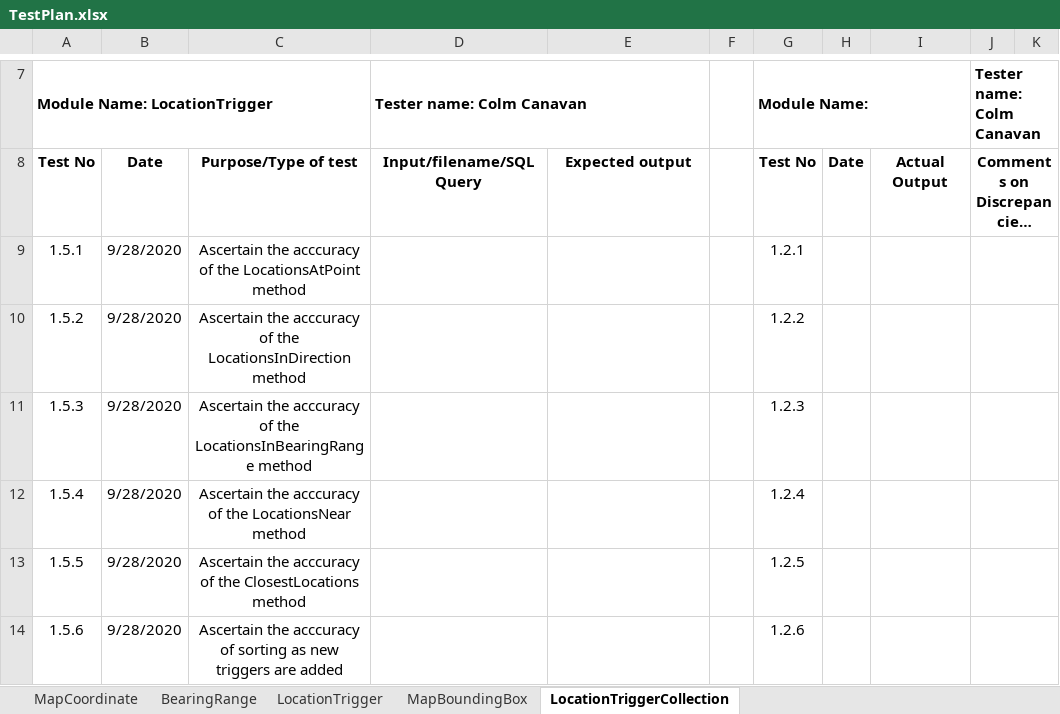
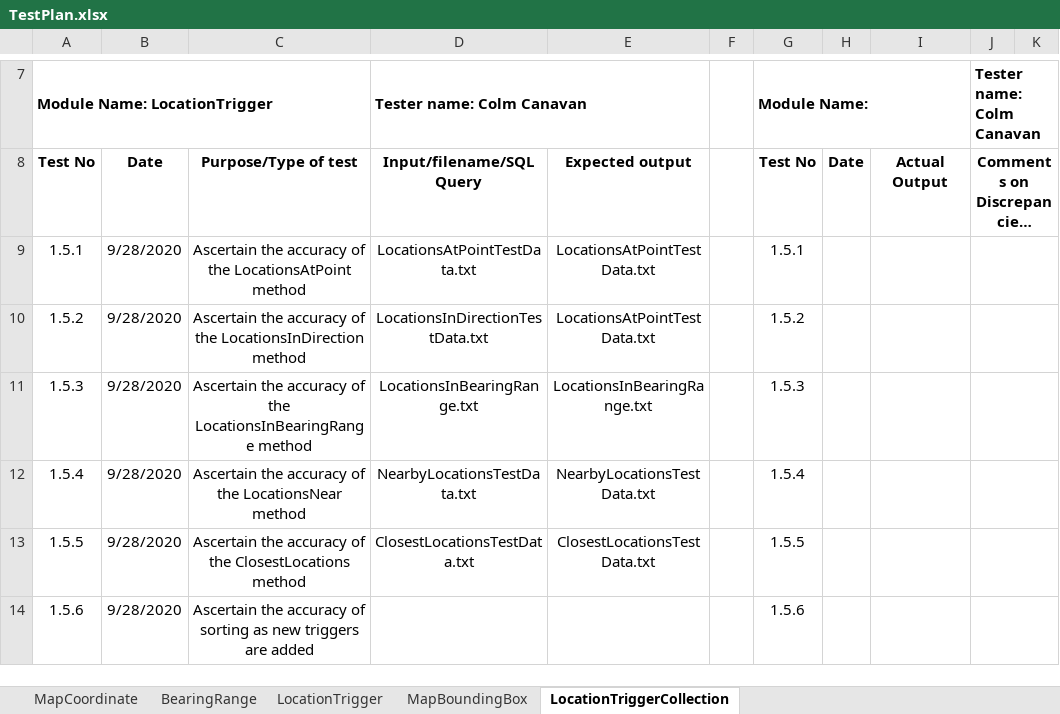
Before and after one commit to ichijikuibo/LocationTriggering, an Excel workbook: Documents/TestPlan.xlsx, sheet LocationTriggerCollection, drawn as a sheet; only a part is shown, gaps mark what is left out; long unchanged cells end in …; values as stored, in another font and other column widths than the file's, no borders; the diff names each change by its address in the sheet, - before the commit and + after, or states it on an @@ line.

Commit message:
New Tests

```diff
--- a/Documents/TestPlan.xlsx (sheet LocationTriggerCollection)
+++ b/Documents/TestPlan.xlsx (sheet LocationTriggerCollection)
-C9: Ascertain the acccuracy of the…
+C9: Ascertain the accuracy of the…
-D9: (empty)
+D9: LocationsAtPointTestData.txt
-E9:E10: (empty)
+E9:E10: LocationsAtPointTestData.txt
-G9: 1.2.1
+G9: 1.5.1
-C10: Ascertain the acccuracy of the…
+C10: Ascertain the accuracy of the…
-D10: (empty)
+D10: LocationsInDirectionTestData.txt
-G10: 1.2.2
+G10: 1.5.2
-C11: Ascertain the acccuracy of the…
+C11: Ascertain the accuracy of the…
-D11: (empty)
+D11: LocationsInBearingRange.txt
-E11: (empty)
+E11: LocationsInBearingRange.txt
-G11: 1.2.3
+G11: 1.5.3
-C12: Ascertain the acccuracy of the…
+C12: Ascertain the accuracy of the…
-D12: (empty)
+D12: NearbyLocationsTestData.txt
-E12: (empty)
+E12: NearbyLocationsTestData.txt
-G12: 1.2.4
+G12: 1.5.4
-C13: Ascertain the acccuracy of the…
+C13: Ascertain the accuracy of the…
-D13: (empty)
+D13: ClosestLocationsTestData.txt
-E13: (empty)
+E13: ClosestLocationsTestData.txt
-G13: 1.2.5
+G13: 1.5.5
-C14: Ascertain the acccuracy of sorting…
+C14: Ascertain the accuracy of sorting…
-G14: 1.2.6
+G14: 1.5.6
```
Also changed, not shown: 26 other files.
